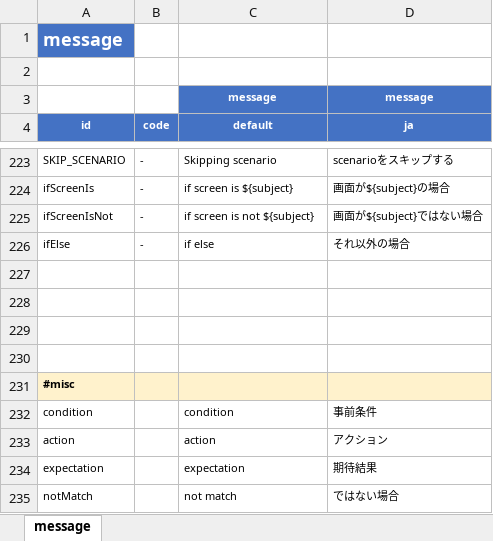
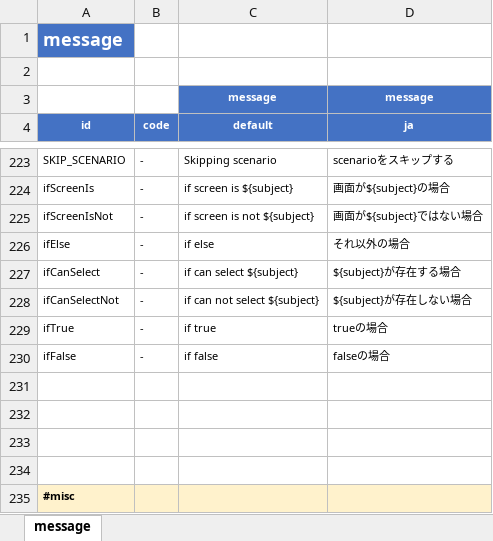
Before and after one commit to ldi-github/shirates-core, an Excel workbook: src/main/resources/message.xlsx, sheet message, drawn as a sheet; only a part is shown, gaps mark what is left out; the shorter side is filled out with more unchanged rows; values as stored, in another font and other column widths than the file's, no borders; conditional formats not drawn; the diff names each change by its address in the sheet, - before the commit and + after, or states it on an @@ line.

```diff
--- a/src/main/resources/message.xlsx (sheet message)
+++ b/src/main/resources/message.xlsx (sheet message)
+row 227: ifCanSelect | - | if can select ${subject} | ${subject}が存在する場合
+row 228: ifCanSelectNot | - | if can not select ${subject} | ${subject}が存在しない場合
+row 229: ifTrue | - | if true | trueの場合
+row 230: ifFalse | - | if false | falseの場合
```
Also changed, not shown: 16 other files.
